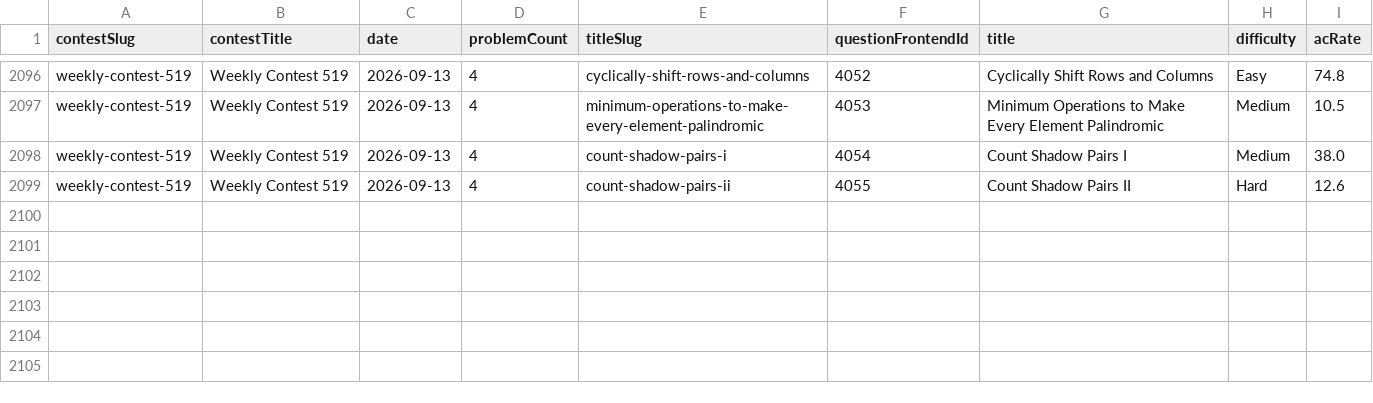
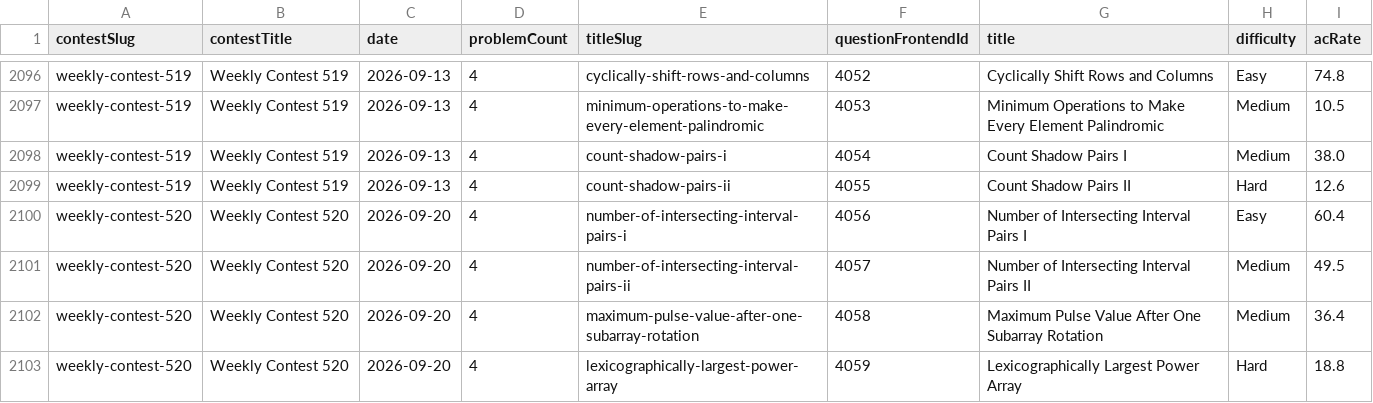
Before and after one commit to joric/leetcode, a CSV file: weekly_contests.csv, drawn as a sheet; only a part is shown, gaps mark what is left out.

```diff
--- a/weekly_contests.csv
+++ b/weekly_contests.csv
@@ -2099 +2099,5 @@ weekly-contest-519,Weekly Contest 519,2026-09-13,4,count-shadow-pairs-i,4054,Cou
 weekly-contest-519,Weekly Contest 519,2026-09-13,4,count-shadow-pairs-ii,4055,Count Shadow Pairs II,Hard,12.6
+weekly-contest-520,Weekly Contest 520,2026-09-20,4,number-of-intersecting-interval-pairs-i,4056,Number of Intersecting Interval Pairs I,Easy,60.4
+weekly-contest-520,Weekly Contest 520,2026-09-20,4,number-of-intersecting-interval-pairs-ii,4057,Number of Intersecting Interval Pairs II,Medium,49.5
+weekly-contest-520,Weekly Contest 520,2026-09-20,4,maximum-pulse-value-after-one-subarray-rotation,4058,Maximum Pulse Value After One Subarray Rotation,Medium,36.4
+weekly-contest-520,Weekly Contest 520,2026-09-20,4,lexicographically-largest-power-array,4059,Lexicographically Largest Power Array,Hard,18.8
```
